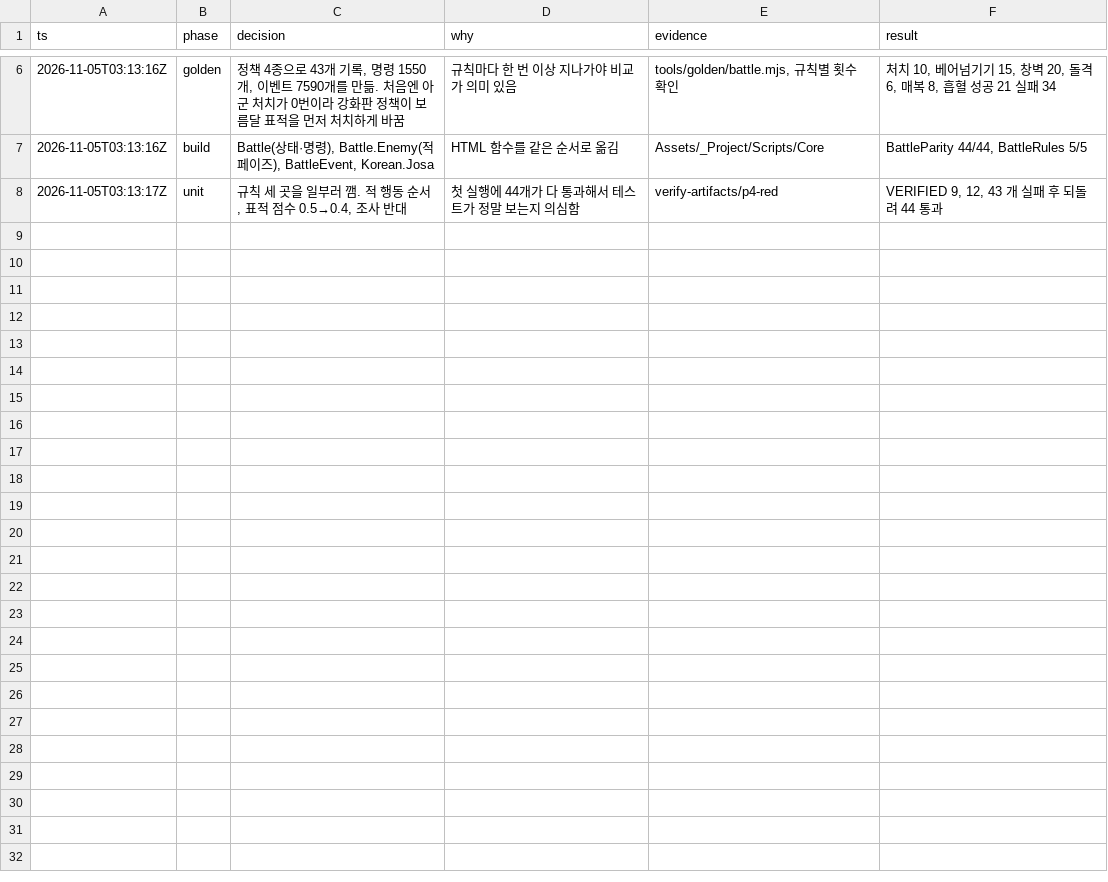
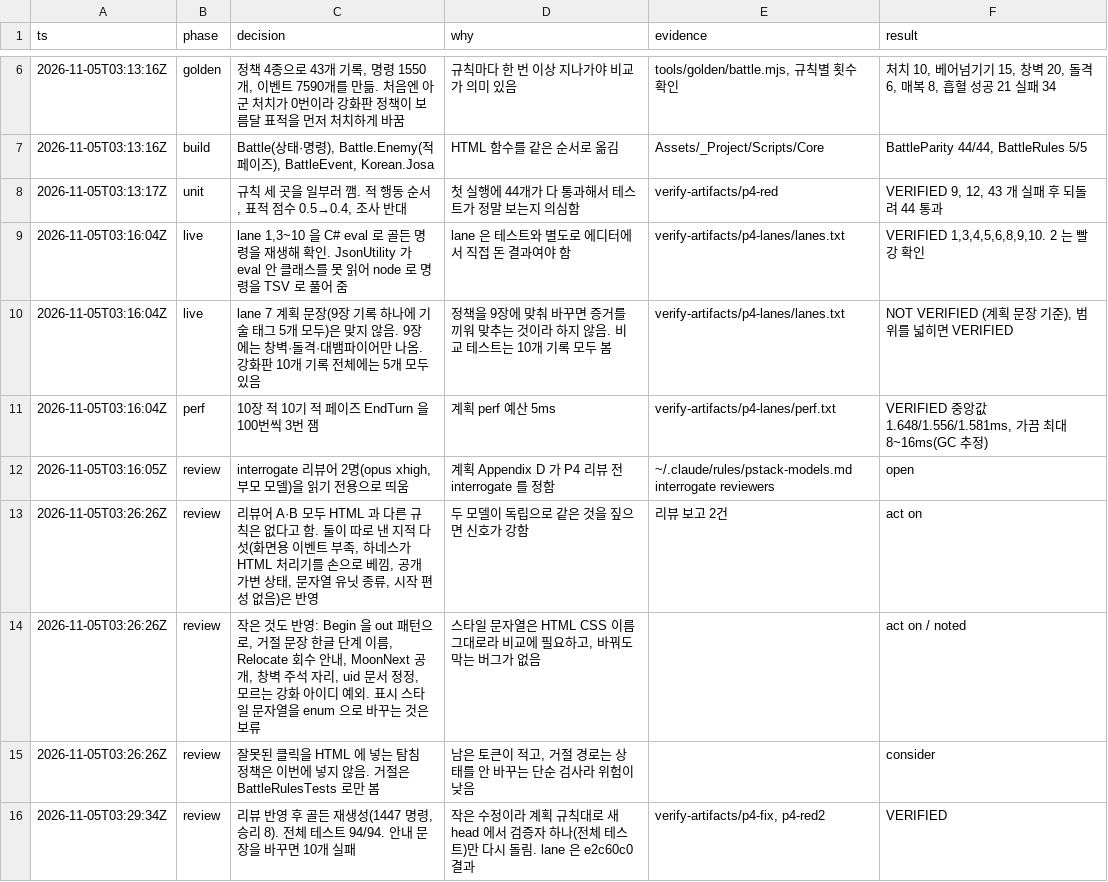
Before and after one commit to OruteZ/Project-Vampire-Turn-Strategy, a TSV file: .audit/p4-battle.tsv, drawn as a sheet; only a part is shown, gaps mark what is left out; the diff names each change by its address in the sheet, - before the commit and + after, or states it on an @@ line.

```diff
--- a/.audit/p4-battle.tsv
+++ b/.audit/p4-battle.tsv
+row 9: 2026-11-05T03:16:04Z | live | lane 1,3~10 을 C# eval 로 골든 명령을 재생해 확인. JsonUtility 가 eval 안 클래스를 못 읽어 node 로 명령을 TSV 로 풀어 줌 | lane 은 테스트와 별도로 에디터에서 직접 돈 결과여야 함 | verify-artifacts/p4-lanes/lanes.txt | VERIFIED 1,3,4,5,6,8,9,10. 2 는 빨강 확인
+row 10: 2026-11-05T03:16:04Z | live | lane 7 계획 문장(9장 기록 하나에 기술 태그 5개 모두)은 맞지 않음. 9장에는 창벽·돌격·대뱀파이어만 나옴. 강화판 10개 기록 전체에는 5개 모두 있음 | 정책을 9장에 맞춰 바꾸면 증거를 끼워 맞추는 것이라 하지 않음. 비교 테스트는 10개 기록 모두 봄 | verify-artifacts/p4-lanes/lanes.txt | NOT VERIFIED (계획 문장 기준), 범위를 넓히면 VERIFIED
+row 11: 2026-11-05T03:16:04Z | perf | 10장 적 10기 적 페이즈 EndTurn 을 100번씩 3번 잼 | 계획 perf 예산 5ms | verify-artifacts/p4-lanes/perf.txt | VERIFIED 중앙값 1.648/1.556/1.581ms, 가끔 최대 8~16ms(GC 추정)
+row 12: 2026-11-05T03:16:05Z | review | interrogate 리뷰어 2명(opus xhigh, 부모 모델)을 읽기 전용으로 띄움 | 계획 Appendix D 가 P4 리뷰 전 interrogate 를 정함 | ~/.claude/rules/pstack-models.md interrogate reviewers | open
+row 13: 2026-11-05T03:26:26Z | review | 리뷰어 A·B 모두 HTML 과 다른 규칙은 없다고 함. 둘이 따로 낸 지적 다섯(화면용 이벤트 부족, 하네스가 HTML 처리기를 손으로 베낌, 공개 가변 상태, 문자열 유닛 종류, 시작 편성 없음)은 반영 | 두 모델이 독립으로 같은 것을 짚으면 신호가 강함 | 리뷰 보고 2건 | act on
+row 14: 2026-11-05T03:26:26Z | review | 작은 것도 반영: Begin 을 out 패턴으로, 거절 문장 한글 단계 이름, Relocate 회수 안내, MoonNext 공개, 창벽 주석 자리, uid 문서 정정, 모르는 강화 아이디 예외. 표시 스타일 문자열을 enum 으로 바꾸는 것은 보류 | 스타일 문자열은 HTML CSS 이름 그대로라 비교에 필요하고, 바꿔도 막는 버그가 없음 |  | act on / noted
+row 15: 2026-11-05T03:26:26Z | review | 잘못된 클릭을 HTML 에 넣는 탐침 정책은 이번에 넣지 않음. 거절은 BattleRulesTests 로만 봄 | 남은 토큰이 적고, 거절 경로는 상태를 안 바꾸는 단순 검사라 위험이 낮음 |  | consider
+row 16: 2026-11-05T03:29:34Z | review | 리뷰 반영 후 골든 재생성(1447 명령, 승리 8). 전체 테스트 94/94. 안내 문장을 바꾸면 10개 실패 | 작은 수정이라 계획 규칙대로 새 head 에서 검증자 하나(전체 테스트)만 다시 돌림. lane 은 e2c60c0 결과 | verify-artifacts/p4-fix, p4-red2 | VERIFIED
```
Also changed, not shown: 8 other files.
